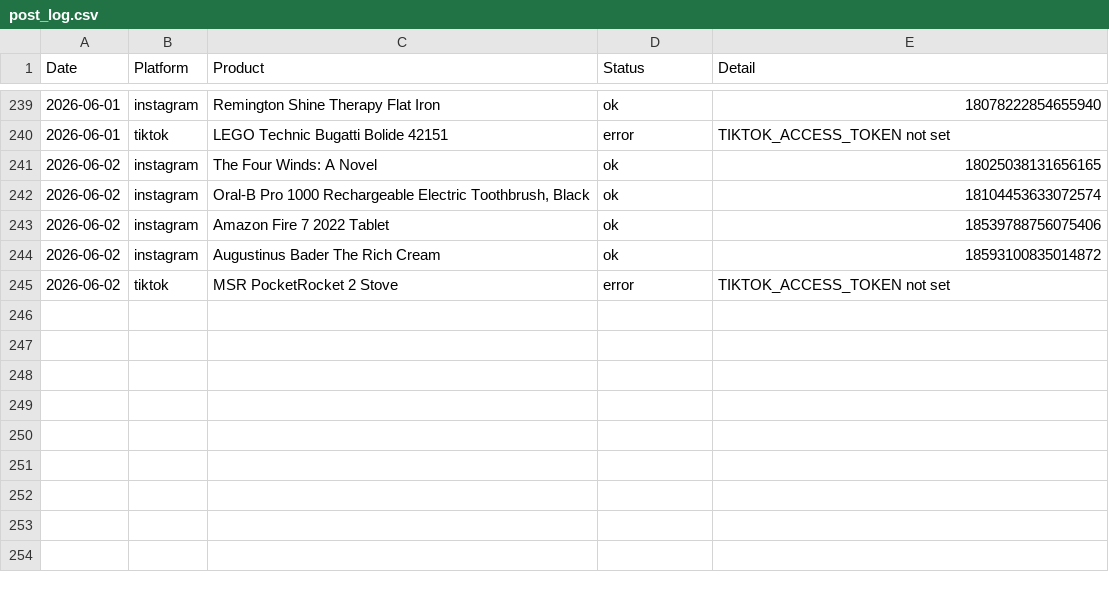
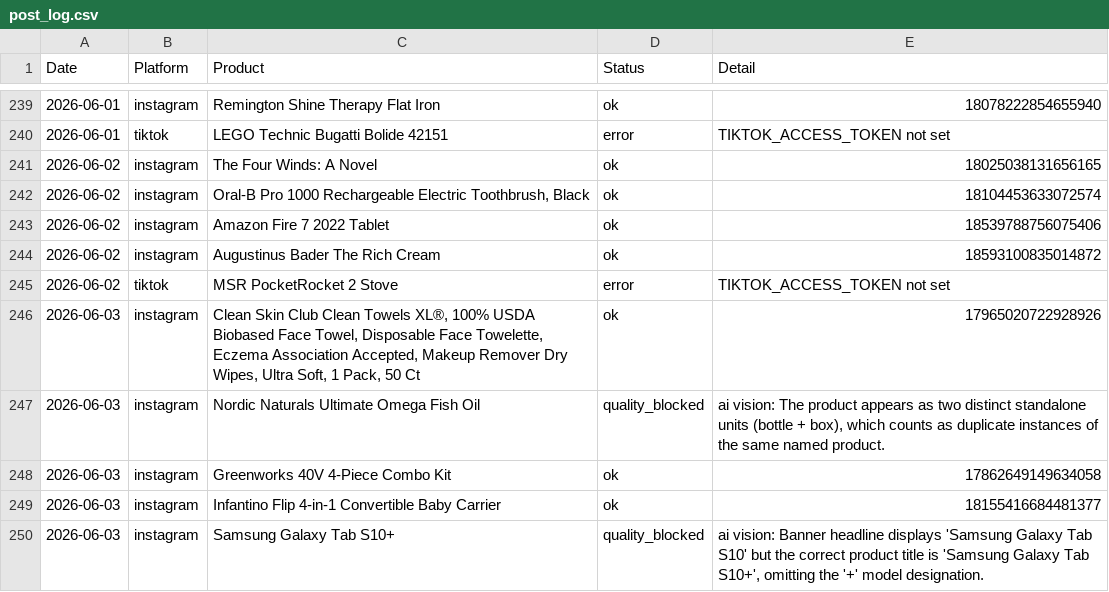
Before and after one commit to hotproductsdot-com/hotproductsdot-v2, a CSV file: marketing-campaigns/post_log.csv, drawn as a sheet; only a part is shown, gaps mark what is left out; the diff names each change by its address in the sheet, - before the commit and + after, or states it on an @@ line.

```diff
--- a/marketing-campaigns/post_log.csv
+++ b/marketing-campaigns/post_log.csv
+row 246: 2026-06-03 | instagram | Clean Skin Club Clean Towels XL®, 100% USDA Biobased Face Towel, Disposable Face Towelette, Eczema Association Accepted, Makeup Remover Dry Wipes, Ultra Soft, 1 Pack, 50 Ct | ok | 17965020722928926
+row 247: 2026-06-03 | instagram | Nordic Naturals Ultimate Omega Fish Oil | quality_blocked | ai vision: The product appears as two distinct standalone units (bottle + box), which counts as duplicate instances of the same named product.
+row 248: 2026-06-03 | instagram | Greenworks 40V 4-Piece Combo Kit | ok | 17862649149634058
+row 249: 2026-06-03 | instagram | Infantino Flip 4-in-1 Convertible Baby Carrier | ok | 18155416684481377
+row 250: 2026-06-03 | instagram | Samsung Galaxy Tab S10+ | quality_blocked | ai vision: Banner headline displays 'Samsung Galaxy Tab S10' but the correct product title is 'Samsung Galaxy Tab S10+', omitting the '+' model designation.
```
